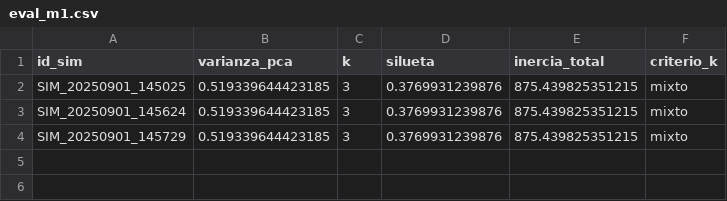
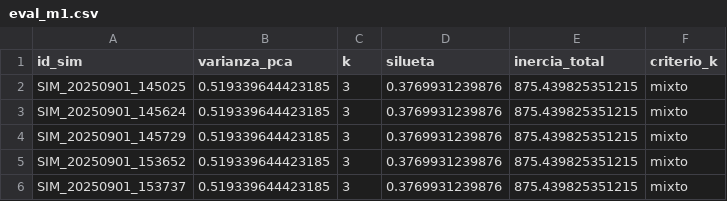
Before and after one commit to JohnnyLinares77/data-mining-learning-project, a CSV file: data/eval_m1.csv, drawn as a sheet.

```diff
--- a/data/eval_m1.csv
+++ b/data/eval_m1.csv
@@ -4 +4,3 @@
 "SIM_20250901_145729",0.519339644423185,3,0.3769931239876,875.439825351215,"mixto"
+"SIM_20250901_153652",0.519339644423185,3,0.3769931239876,875.439825351215,"mixto"
+"SIM_20250901_153737",0.519339644423185,3,0.3769931239876,875.439825351215,"mixto"
```
Also changed, not shown: data/variables_modelos.csv, 2 other files.
